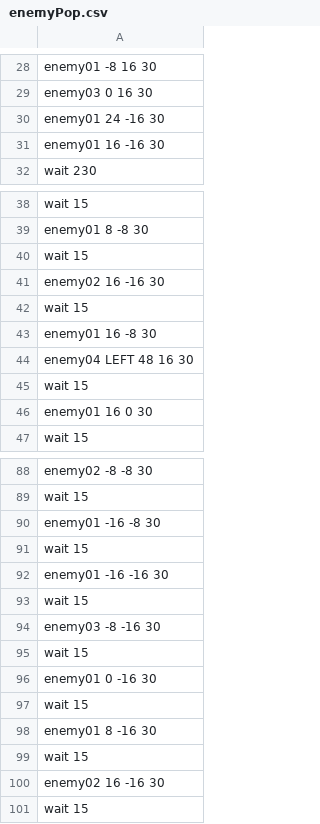
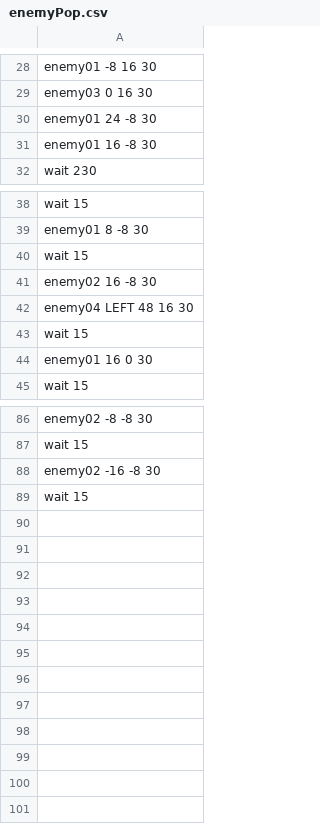
Before and after one commit to IguchiShunpei/2023_10days, a CSV file: Resources/csv/enemyPop.csv, drawn as a sheet; only a part is shown, gaps mark what is left out.

```diff
--- a/Resources/csv/enemyPop.csv
+++ b/Resources/csv/enemyPop.csv
@@ -29,4 +29,4 @@ enemy01 -8 16 30
 enemy03 0 16 30
-enemy01 24 -16 30
-enemy01 16 -16 30
+enemy01 24 -8 30
+enemy01 16 -8 30
 wait 230
@@ -40,5 +40,3 @@ enemy01 8 -8 30
 wait 15
-enemy02 16 -16 30
-wait 15
-enemy01 16 -8 30
+enemy02 16 -8 30
 enemy04 LEFT 48 16 30
@@ -89,13 +87,3 @@ enemy02 -8 -8 30
 wait 15
-enemy01 -16 -8 30
-wait 15
-enemy01 -16 -16 30
-wait 15
-enemy03 -8 -16 30
-wait 15
-enemy01 0 -16 30
-wait 15
-enemy01 8 -16 30
-wait 15
-enemy02 16 -16 30
+enemy02 -16 -8 30
 wait 15
```
Also changed, not shown: 3 other files.
